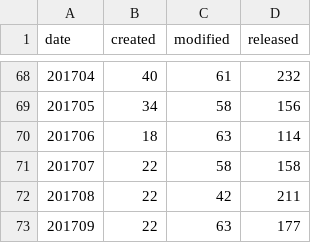
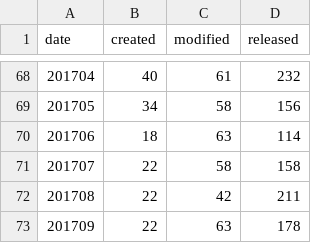
Before and after one commit to mose/hubot-census, a TSV file: docs/data/all_months.tsv, drawn as a sheet; only a part is shown, gaps mark what is left out.

```diff
--- a/docs/data/all_months.tsv
+++ b/docs/data/all_months.tsv
@@ -72,2 +72,2 @@ date	created	modified	released
 201708	22	42	211
-201709	22	63	177
+201709	22	63	178
```
Also changed, not shown: docs/data/all_dates.tsv, 5 other files.
